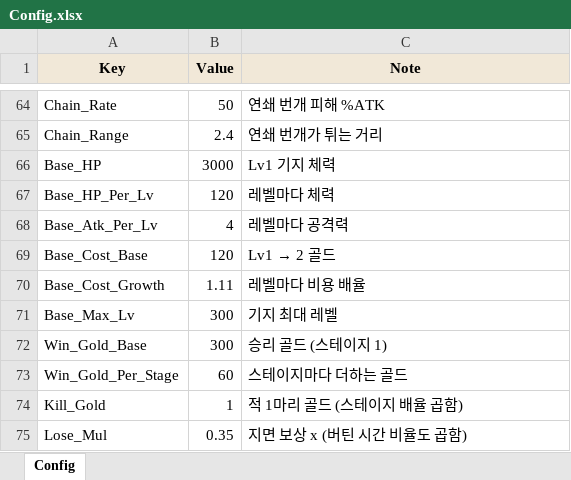
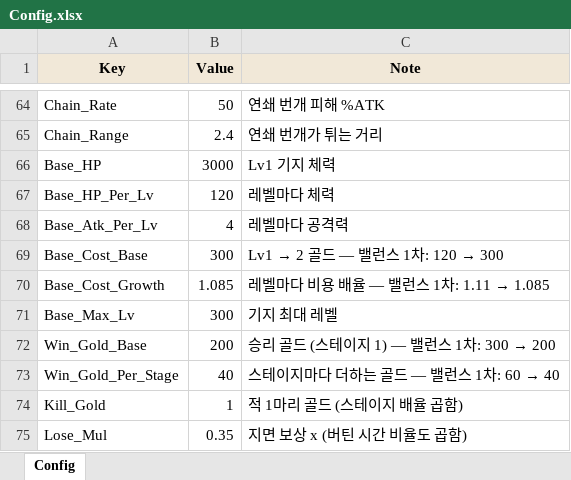
Before and after one commit to JeongJoongHee/EarthDefence, an Excel workbook: Earth_Defence/Table/Config.xlsx, sheet Config, drawn as a sheet; only a part is shown, gaps mark what is left out; values as stored, in another font and other column widths than the file's, no borders; the diff covers the shown part only; the diff names each change by its address in the sheet, - before the commit and + after, or states it on an @@ line.

```diff
--- a/Earth_Defence/Table/Config.xlsx (sheet Config)
+++ b/Earth_Defence/Table/Config.xlsx (sheet Config)
-B69 (Value): 120
+B69 (Value): 300
@@ C69 (Note): Lv1 → 2 골드 → Lv1 → 2 골드 — 밸런스 1차: 120 → 300 @@
-B70 (Value): 1.11
+B70 (Value): 1.085
@@ C70 (Note): 레벨마다 비용 배율 → 레벨마다 비용 배율 — 밸런스 1차: 1.11 → 1.085 @@
-B72 (Value): 300
+B72 (Value): 200
@@ C72 (Note): 승리 골드 (스테이지 1) → 승리 골드 (스테이지 1) — 밸런스 1차: 300 → 200 @@
-B73 (Value): 60
+B73 (Value): 40
@@ C73 (Note): 스테이지마다 더하는 골드 → 스테이지마다 더하는 골드 — 밸런스 1차: 60 → 40 @@
```
Also changed, not shown: 7 added rows and 18 edited cells elsewhere in this sheet, 16 other files.
